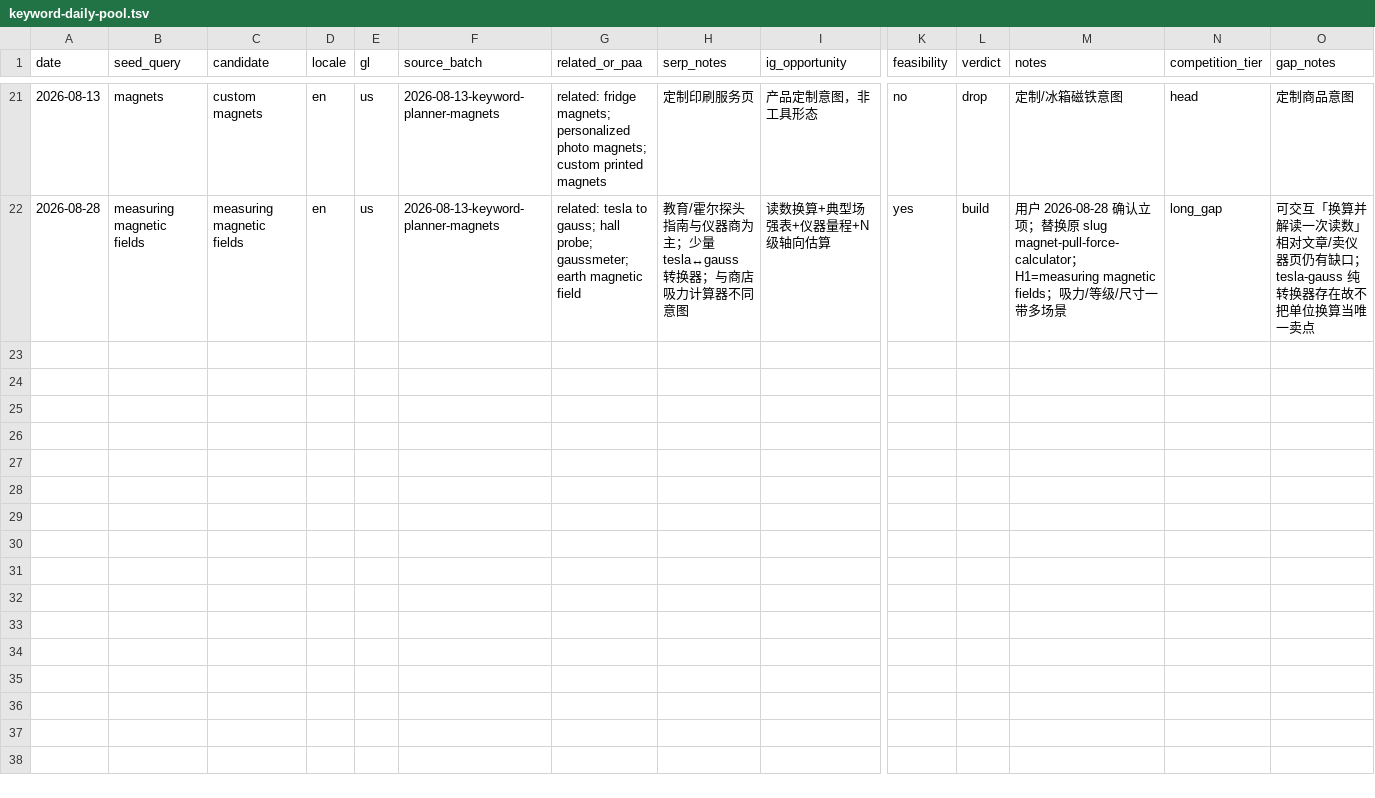
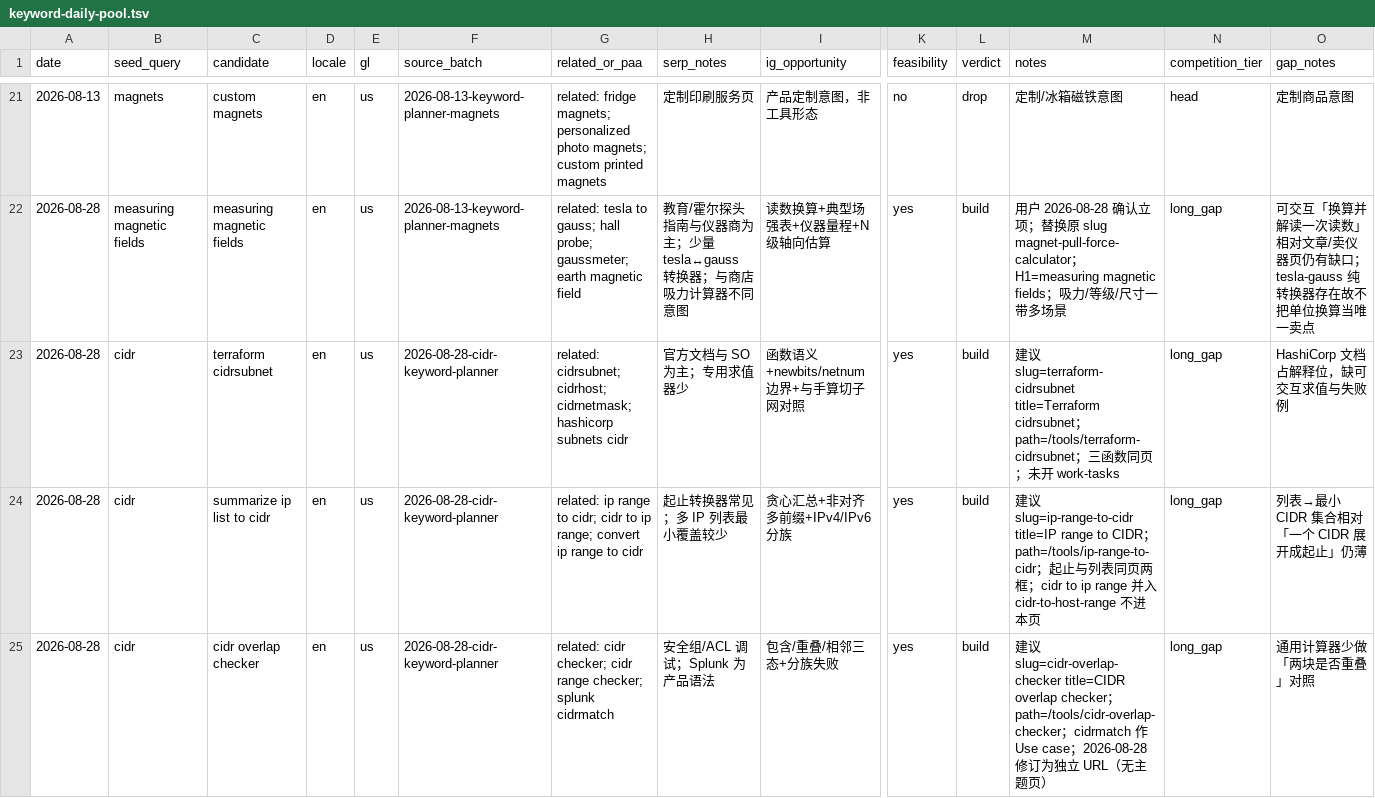
Before and after one commit to matthewdailytools/onlinefreetools, a TSV file: docs/seo/keyword-daily-pool.tsv, drawn as a sheet; only a part is shown, gaps mark what is left out; rows hold the shown columns only; the diff covers the shown part only; the diff names each change by its address in the sheet, - before the commit and + after, or states it on an @@ line.

```diff
--- a/docs/seo/keyword-daily-pool.tsv
+++ b/docs/seo/keyword-daily-pool.tsv
+row 23: 2026-08-28 | cidr | terraform cidrsubnet | en | us | 2026-08-28-cidr-keyword-planner | related: cidrsubnet; cidrhost; cidrnetmask; hashicorp subnets cidr | 官方文档与 SO 为主；专用求值器少 | 函数语义+newbits/netnum 边界+与手算切子网对照 | yes | build | 建议 slug=terraform-cidrsubnet title=Terraform cidrsubnet；path=/tools/terraform-cidrsubnet；三函数同页；未开 work-tasks | long_gap | HashiCorp 文档占解释位，缺可交互求值与失败例
+row 24: 2026-08-28 | cidr | summarize ip list to cidr | en | us | 2026-08-28-cidr-keyword-planner | related: ip range to cidr; cidr to ip range; convert ip range to cidr | 起止转换器常见；多 IP 列表最小覆盖较少 | 贪心汇总+非对齐多前缀+IPv4/IPv6 分族 | yes | build | 建议 slug=ip-range-to-cidr title=IP range to CIDR；path=/tools/ip-range-to-cidr；起止与列表同页两框；cidr to ip range 并入 cidr-to-host-range 不进本页 | long_gap | 列表→最小 CIDR 集合相对「一个 CIDR 展开成起止」仍薄
+row 25: 2026-08-28 | cidr | cidr overlap checker | en | us | 2026-08-28-cidr-keyword-planner | related: cidr checker; cidr range checker; splunk cidrmatch | 安全组/ACL 调试；Splunk 为产品语法 | 包含/重叠/相邻三态+分族失败 | yes | build | 建议 slug=cidr-overlap-checker title=CIDR overlap checker；path=/tools/cidr-overlap-checker；cidrmatch 作 Use case；2026-08-28 修订为独立 URL（无主题页） | long_gap | 通用计算器少做「两块是否重叠」对照
```
Also changed, not shown: 7 added rows elsewhere in this file, 44 other files.
